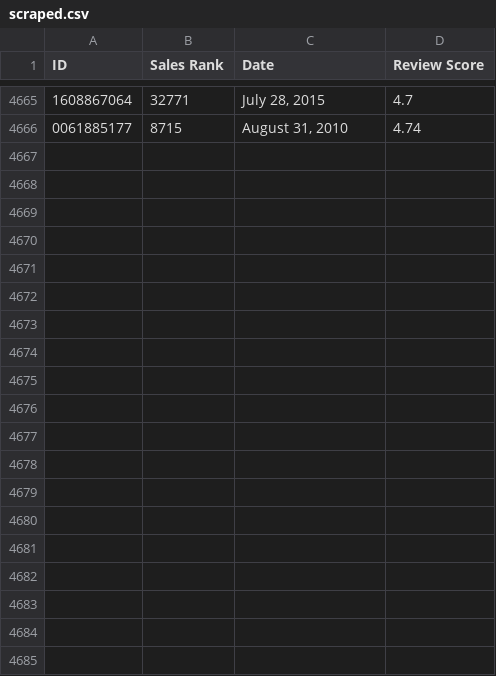
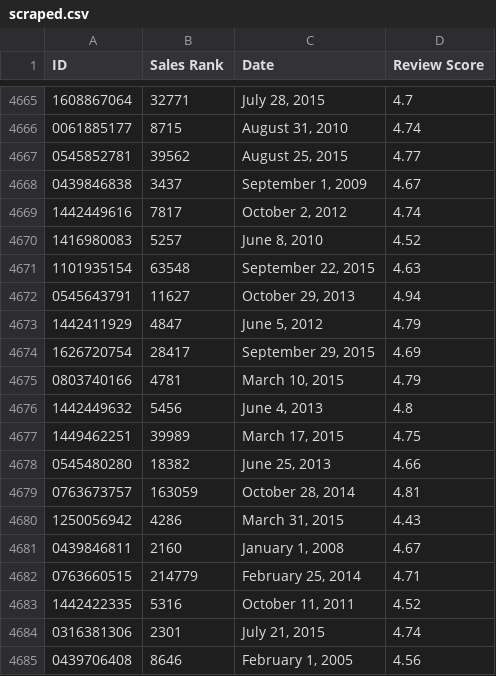
Before and after one commit to dogatekin/Project, a CSV file: Collected Data/scraped.csv, drawn as a sheet; only a part is shown, gaps mark what is left out; the diff covers the shown part only; the diff names each change by its address in the sheet, - before the commit and + after, or states it on an @@ line.

Commit message:
Clean up data collection code

```diff
--- a/Collected Data/scraped.csv
+++ b/Collected Data/scraped.csv
+row 4667: 0545852781 | 39562 | August 25, 2015 | 4.77
+row 4668: 0439846838 | 3437 | September 1, 2009 | 4.67
+row 4669: 1442449616 | 7817 | October 2, 2012 | 4.74
+row 4670: 1416980083 | 5257 | June 8, 2010 | 4.52
+row 4671: 1101935154 | 63548 | September 22, 2015 | 4.63
+row 4672: 0545643791 | 11627 | October 29, 2013 | 4.94
+row 4673: 1442411929 | 4847 | June 5, 2012 | 4.79
+row 4674: 1626720754 | 28417 | September 29, 2015 | 4.69
+row 4675: 0803740166 | 4781 | March 10, 2015 | 4.79
+row 4676: 1442449632 | 5456 | June 4, 2013 | 4.8
+row 4677: 1449462251 | 39989 | March 17, 2015 | 4.75
+row 4678: 0545480280 | 18382 | June 25, 2013 | 4.66
+row 4679: 0763673757 | 163059 | October 28, 2014 | 4.81
+row 4680: 1250056942 | 4286 | March 31, 2015 | 4.43
+row 4681: 0439846811 | 2160 | January 1, 2008 | 4.67
+row 4682: 0763660515 | 214779 | February 25, 2014 | 4.71
+row 4683: 1442422335 | 5316 | October 11, 2011 | 4.52
+row 4684: 0316381306 | 2301 | July 21, 2015 | 4.74
+row 4685: 0439706408 | 8646 | February 1, 2005 | 4.56
```
Also changed, not shown: 10 added rows elsewhere in this file, 31 other files.
